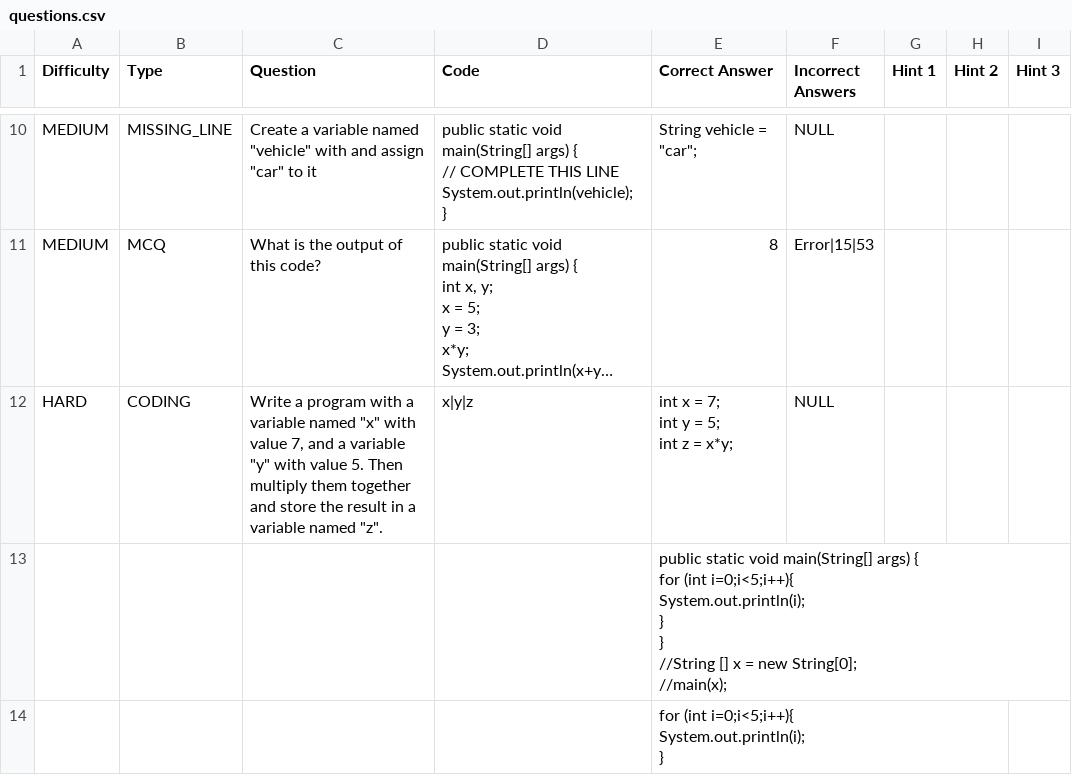
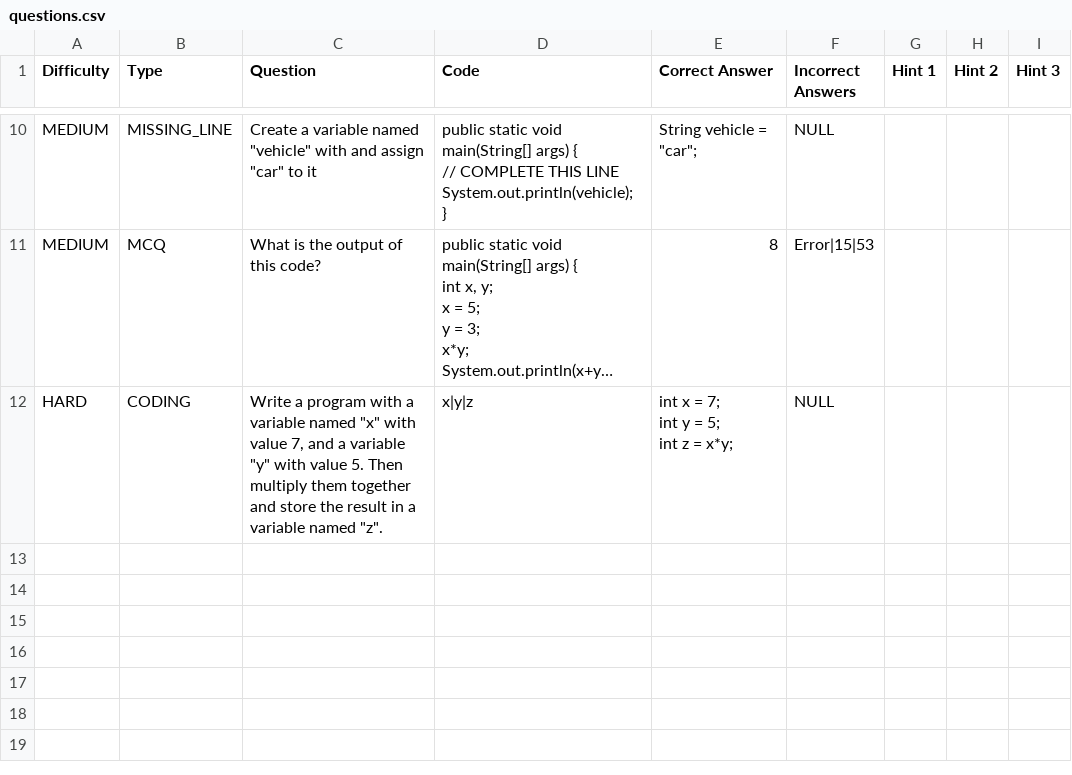
Before and after one commit to aloopuri/IntelligentTutoringSystem, a CSV file: src/TutorSystem/questions.csv, drawn as a sheet; only a part is shown, gaps mark what is left out; long unchanged cells end in …; ↵ is a line break in a cell; the diff names each change by its address in the sheet, - before the commit and + after, or states it on an @@ line.

```diff
--- a/src/TutorSystem/questions.csv
+++ b/src/TutorSystem/questions.csv
-row 13:  |  |  |  | public static void main(String[] args) { ↵ for (int i=0;i<5;i++){ ↵ System.out.println(i); ↵ } ↵ } ↵ //String [] x = new String[0]; ↵ //main(x);
-row 14:  |  |  |  | for (int i=0;i<5;i++){ ↵ System.out.println(i); ↵ }
```
Also changed, not shown: 9 other files.
